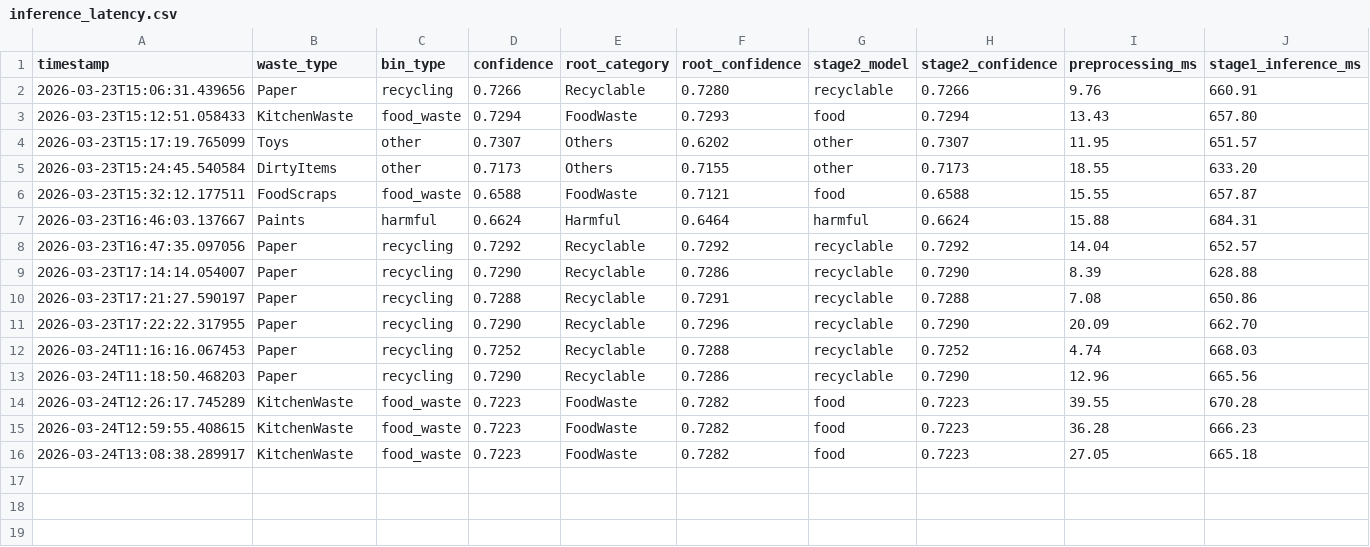
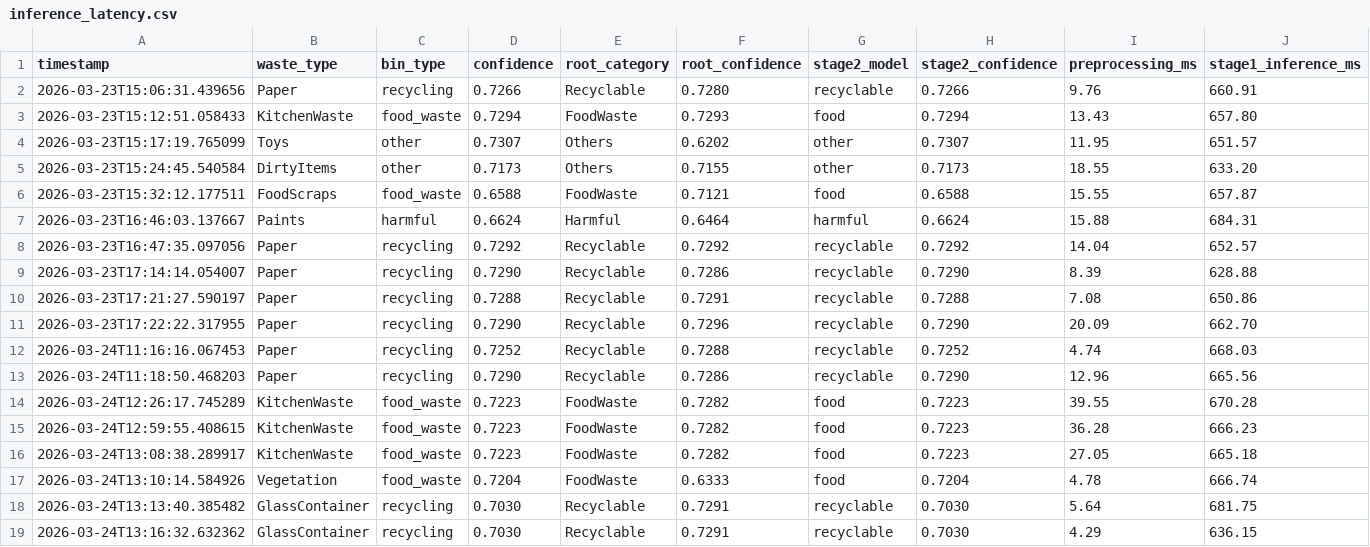
Before and after one commit to amirakbarwicaksono/smart-waste-uncc, a CSV file: smart-waste-system/logs/inference_latency.csv, drawn as a sheet; only a part is shown; rows hold the shown columns only; the diff names each change by its address in the sheet, - before the commit and + after, or states it on an @@ line.

```diff
--- a/smart-waste-system/logs/inference_latency.csv
+++ b/smart-waste-system/logs/inference_latency.csv
+row 17: 2026-03-24T13:10:14.584926 | Vegetation | food_waste | 0.7204 | FoodWaste | 0.6333 | food | 0.7204 | 4.78 | 666.74
+row 18: 2026-03-24T13:13:40.385482 | GlassContainer | recycling | 0.7030 | Recyclable | 0.7291 | recyclable | 0.7030 | 5.64 | 681.75
+row 19: 2026-03-24T13:16:32.632362 | GlassContainer | recycling | 0.7030 | Recyclable | 0.7291 | recyclable | 0.7030 | 4.29 | 636.15
```
Also changed, not shown: smart-waste-system/logs/transactions.csv, 32 other files.
